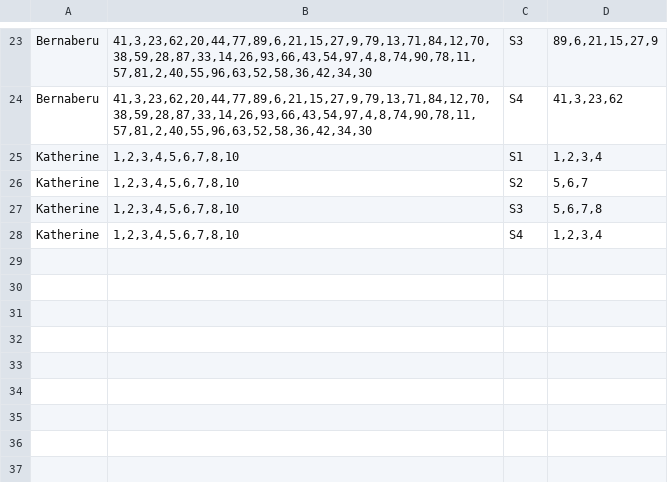
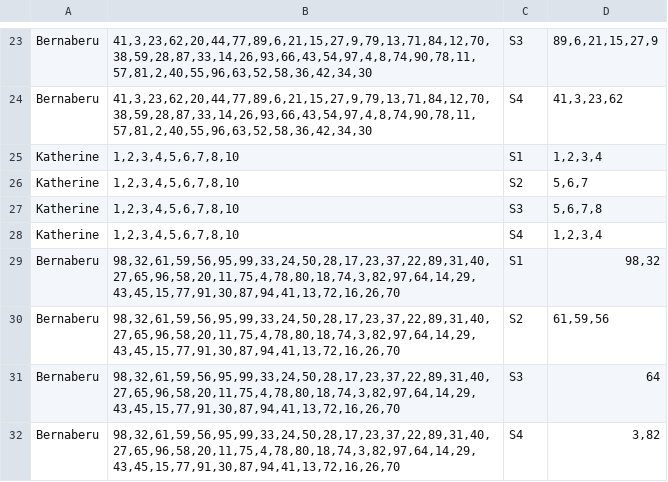
Before and after one commit to bernacode/App_Operaciones_de_Conjuntos, a CSV file: src/data/conjuntos.csv, drawn as a sheet; only a part is shown, gaps mark what is left out; the diff names each change by its address in the sheet, - before the commit and + after, or states it on an @@ line.

```diff
--- a/src/data/conjuntos.csv
+++ b/src/data/conjuntos.csv
+row 29: Bernaberu | 98,32,61,59,56,95,99,33,24,50,28,17,23,37,22,89,31,40,27,65,96,58,20,11,75,4,78,80,18,74,3,82,97,64,14,29,43,45,15,77,91,30,87,94,41,13,72,16,26,70 | S1 | 98,32
+row 30: Bernaberu | 98,32,61,59,56,95,99,33,24,50,28,17,23,37,22,89,31,40,27,65,96,58,20,11,75,4,78,80,18,74,3,82,97,64,14,29,43,45,15,77,91,30,87,94,41,13,72,16,26,70 | S2 | 61,59,56
+row 31: Bernaberu | 98,32,61,59,56,95,99,33,24,50,28,17,23,37,22,89,31,40,27,65,96,58,20,11,75,4,78,80,18,74,3,82,97,64,14,29,43,45,15,77,91,30,87,94,41,13,72,16,26,70 | S3 | 64
+row 32: Bernaberu | 98,32,61,59,56,95,99,33,24,50,28,17,23,37,22,89,31,40,27,65,96,58,20,11,75,4,78,80,18,74,3,82,97,64,14,29,43,45,15,77,91,30,87,94,41,13,72,16,26,70 | S4 | 3,82
```
Also changed, not shown: 6 other files.
